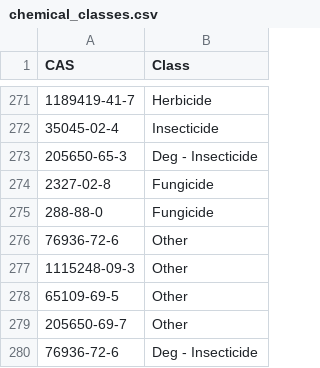
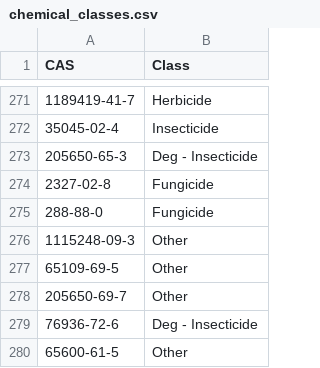
Before and after one commit to limnoliver/GLRI_CEC_2016, a CSV file: 10_load_data/chemical_classes.csv, drawn as a sheet; only a part is shown, gaps mark what is left out; the shorter side is filled out with more unchanged rows.

```diff
--- a/10_load_data/chemical_classes.csv
+++ b/10_load_data/chemical_classes.csv
@@ -275,3 +275,2 @@ CAS,Class
 288-88-0, Fungicide
-76936-72-6, Other
 1115248-09-3, Other
```
Also changed, not shown: 2 other files.
